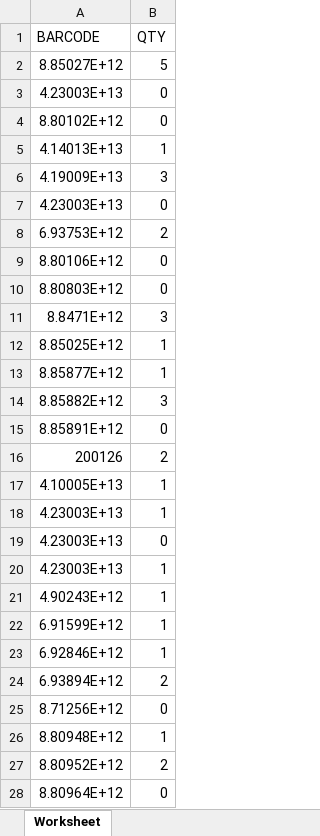
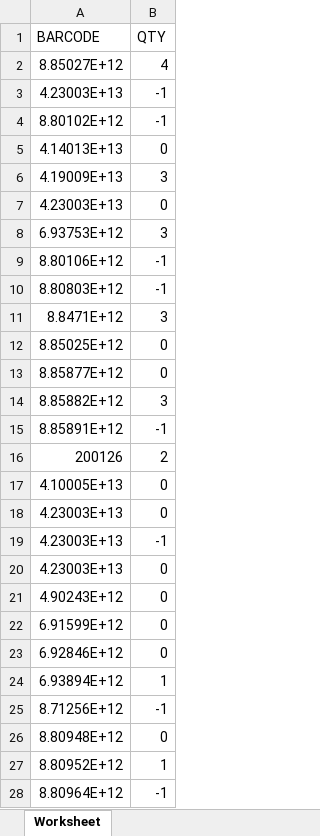
Before and after one commit to sovithia/PPSS_WEB, an Excel workbook: intra/OnlySalesLast.xlsx, sheet Worksheet, drawn as a sheet; only a part is shown; values as stored, in another font and other column widths than the file's, no borders; removed rows and columns are numbered as before the commit, all else as after; the diff covers the shown part only; the diff names each change by its address in the sheet, - before the commit and + after, or states it on an @@ line.

```diff
--- a/intra/OnlySalesLast.xlsx (sheet Worksheet)
+++ b/intra/OnlySalesLast.xlsx (sheet Worksheet)
-B2 (QTY): 5
+B2 (QTY): 4
-B3:B4 (QTY): 0
+B3:B4 (QTY): -1
-B5 (QTY): 1
+B5 (QTY): 0
-B8 (QTY): 2
+B8 (QTY): 3
-B9:B10 (QTY): 0
+B9:B10 (QTY): -1
-B12:B13 (QTY): 1
+B12:B13 (QTY): 0
-B15 (QTY): 0
+B15 (QTY): -1
-B17 (QTY): 1
+B17 (QTY): 0
-row 18: 4.23003E+13 | 1
-B19 (QTY): 1
+B19 (QTY): -1
+row 20: 4.23003E+13 | 0
-B21:B23 (QTY): 1
+B21:B23 (QTY): 0
-B24 (QTY): 2
+B24 (QTY): 1
-B25 (QTY): 0
+B25 (QTY): -1
-B26 (QTY): 1
+B26 (QTY): 0
-B27 (QTY): 2
+B27 (QTY): 1
-B28 (QTY): 0
+B28 (QTY): -1
```
Also changed, not shown: 73 added rows, 73 removed rows, 17 moved rows and 116 edited cells elsewhere in this sheet, 20 other files.
